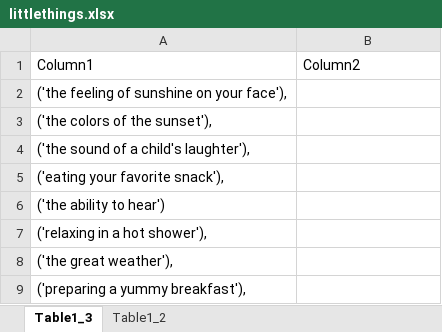
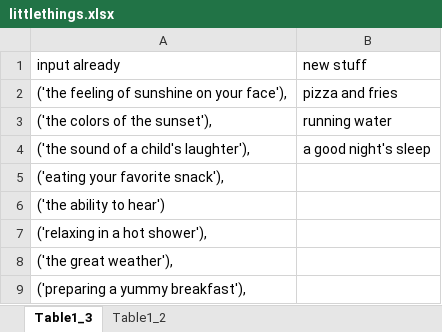
Before and after one commit to ShiraZacks/littleThings, an Excel workbook: littlethings.xlsx, sheet Table1_3, drawn as a sheet; only a part is shown; values as stored, in another font and other column widths than the file's, no borders; table styles not drawn; removed rows and columns are numbered as before the commit, all else as after; the diff names each change by its address in the sheet, - before the commit and + after, or states it on an @@ line.

```diff
--- a/littlethings.xlsx (sheet Table1_3)
+++ b/littlethings.xlsx (sheet Table1_3)
-row 1: Column1 | Column2
+row 1: input already | new stuff
-B2: (empty)
+B2: pizza and fries
-B3: (empty)
+B3: running water
-B4: (empty)
+B4: a good night's sleep
```
Also changed, not shown: 2 other files.
